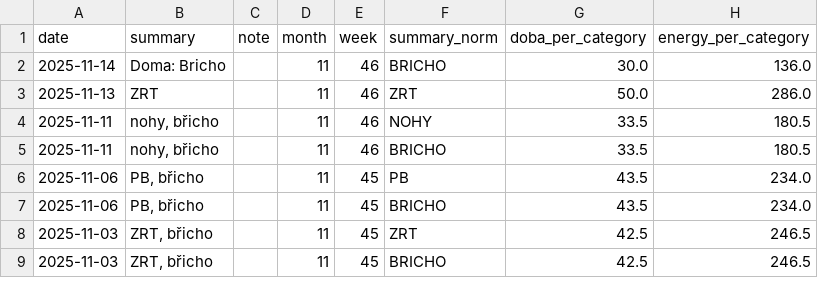
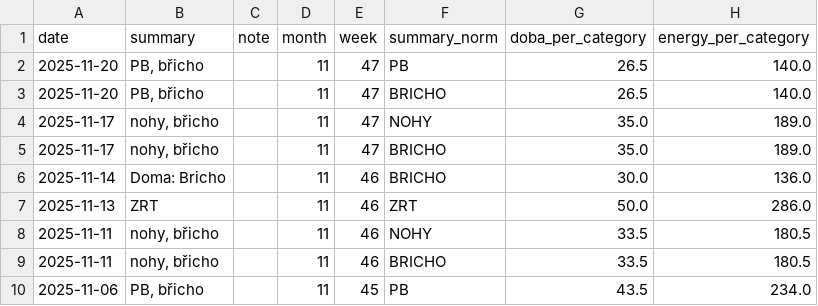
Before and after one commit to MarekCoderslab/TOPFIT, a CSV file: topfit_rozdel_cviceni.csv, drawn as a sheet; only a part is shown; the shorter side is filled out with more unchanged rows; the diff names each change by its address in the sheet, - before the commit and + after, or states it on an @@ line.

```diff
--- a/topfit_rozdel_cviceni.csv
+++ b/topfit_rozdel_cviceni.csv
+row 2: 2025-11-20 | PB, břicho |  | 11 | 47 | PB | 26.5 | 140.0
+row 3: 2025-11-20 | PB, břicho |  | 11 | 47 | BRICHO | 26.5 | 140.0
+row 4: 2025-11-17 | nohy, břicho |  | 11 | 47 | NOHY | 35.0 | 189.0
+row 5: 2025-11-17 | nohy, břicho |  | 11 | 47 | BRICHO | 35.0 | 189.0
```
Also changed, not shown: 1 other file.
